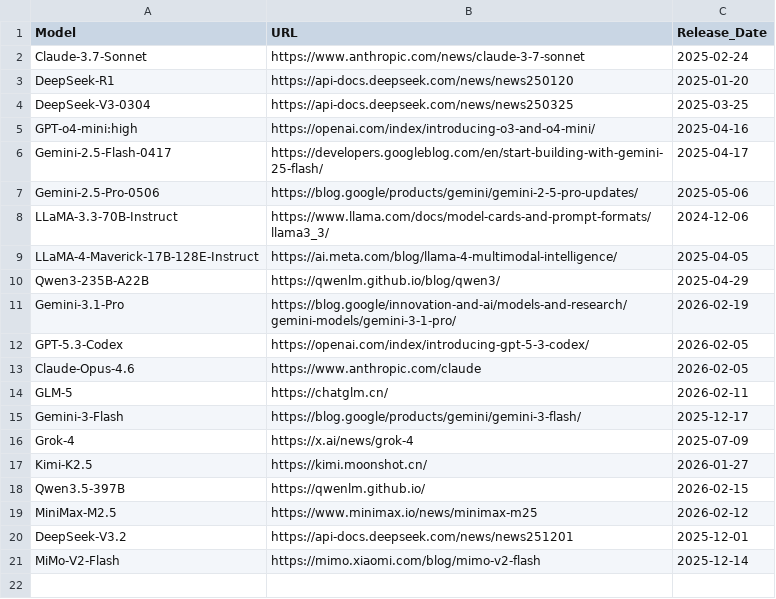
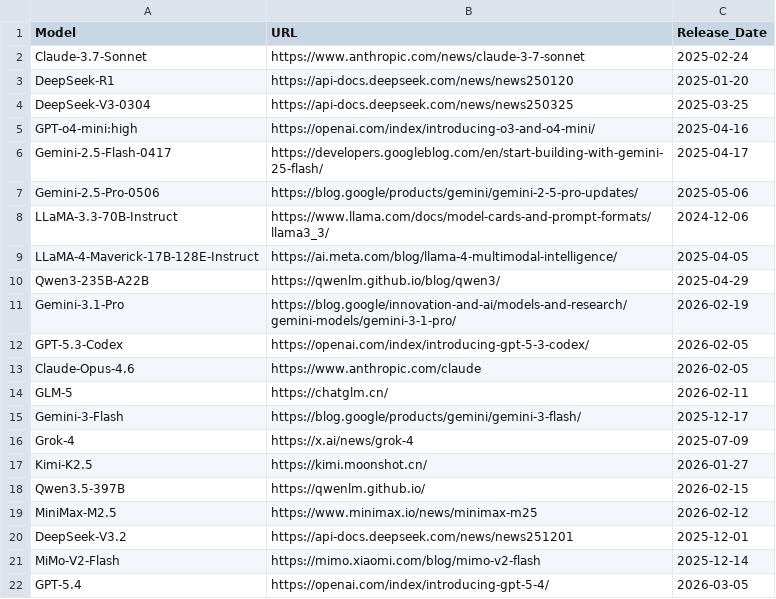
Before and after one commit to ck0123/heurigym, a CSV file: results/model_metadata.csv, drawn as a sheet; the diff names each change by its address in the sheet, - before the commit and + after, or states it on an @@ line.

```diff
--- a/results/model_metadata.csv
+++ b/results/model_metadata.csv
+row 22: GPT-5.4 | https://openai.com/index/introducing-gpt-5-4/ | 2026-03-05
```
Also changed, not shown: results/overall_qyi_t0.csv, results/per_problem_qyi.csv, 3 other files.
